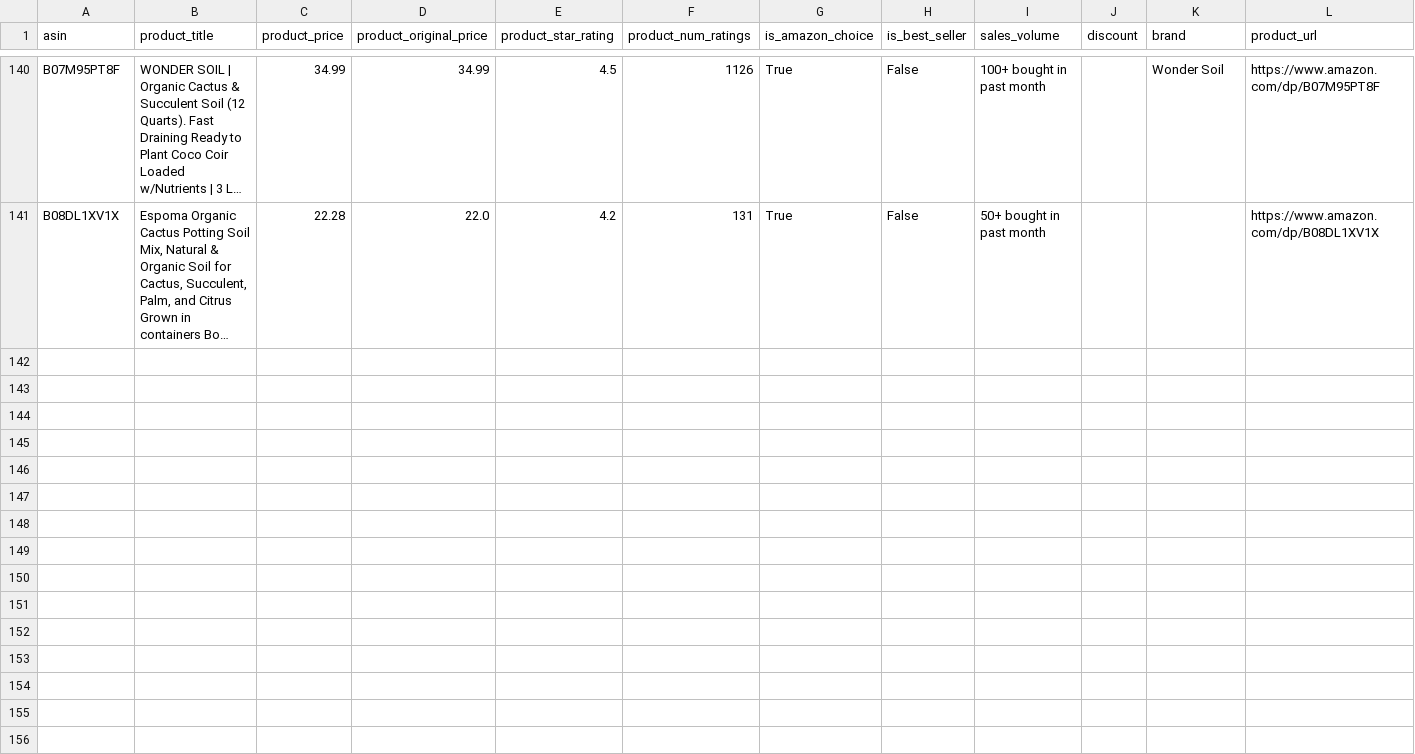
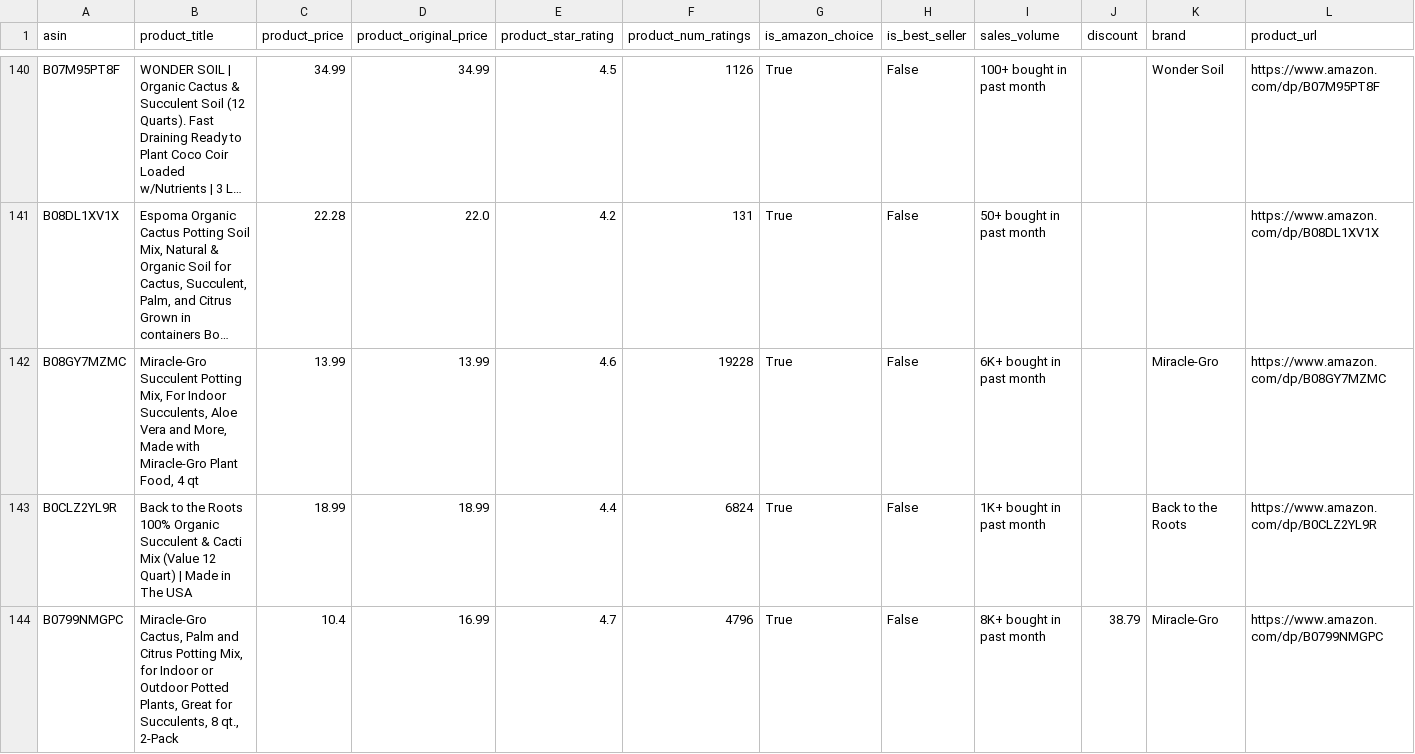
Before and after one commit to leonelmoreno-cmd/tracking2, a CSV file: data/competitors_history - LGM.csv, drawn as a sheet; only a part is shown, gaps mark what is left out; long unchanged cells end in …; rows hold the shown columns only; the diff covers the shown part only; the diff names each change by its address in the sheet, - before the commit and + after, or states it on an @@ line.

```diff
--- a/data/competitors_history - LGM.csv
+++ b/data/competitors_history - LGM.csv
+row 142: B08GY7MZMC | Miracle-Gro Succulent Potting Mix, For Indoor Succulents, Aloe Vera and More, Made with Miracle-Gro Plant Food, 4 qt | 13.99 | 13.99 | 4.6 | 19228 | True | False | 6K+ bought in past month |  | Miracle-Gro | https://www.amazon.com/dp/B08GY7MZMC
+row 143: B0CLZ2YL9R | Back to the Roots 100% Organic Succulent & Cacti Mix (Value 12 Quart) | Made in The USA | 18.99 | 18.99 | 4.4 | 6824 | True | False | 1K+ bought in past month |  | Back to the Roots | https://www.amazon.com/dp/B0CLZ2YL9R
+row 144: B0799NMGPC | Miracle-Gro Cactus, Palm and Citrus Potting Mix, for Indoor or Outdoor Potted Plants, Great for Succulents, 8 qt., 2-Pack | 10.4 | 16.99 | 4.7 | 4796 | True | False | 8K+ bought in past month | 38.79 | Miracle-Gro | https://www.amazon.com/dp/B0799NMGPC
```
Also changed, not shown: 7 added rows elsewhere in this file.
